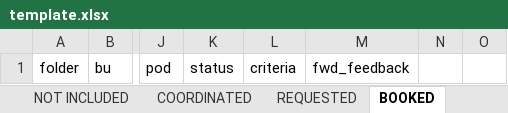
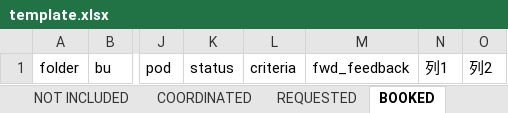
Before and after one commit to Nemoking1/snt, an Excel workbook: template.xlsx, sheet BOOKED, drawn as a sheet; only a part is shown, gaps mark what is left out; values as stored, in another font and other column widths than the file's, no borders; table styles not drawn; the diff names each change by its address in the sheet, - before the commit and + after, or states it on an @@ line.

```diff
--- a/template.xlsx (sheet BOOKED)
+++ b/template.xlsx (sheet BOOKED)
-N1: (empty)
+N1: 列1
-O1: (empty)
+O1: 列2
```
Also changed, not shown: sheet NOT INCLUDED, sheet REQUESTED, sheet COORDINATED, sheet CREATED, res/SDMC 250520_PendingPoSnt.xlsx, 11 other files.
